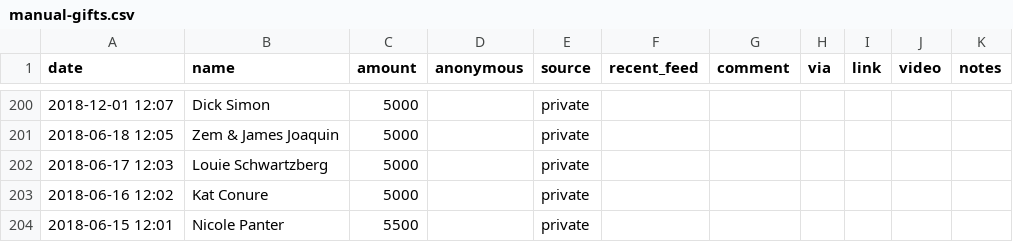
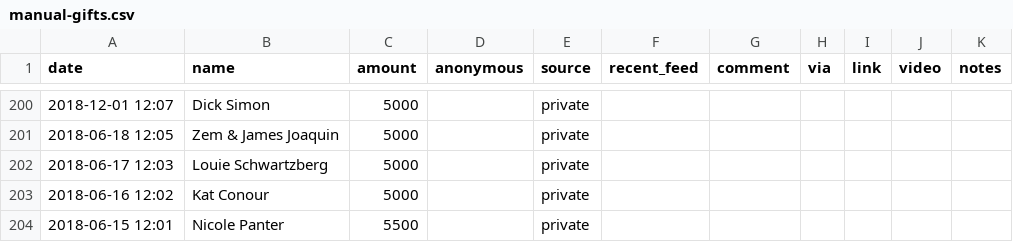
Before and after one commit to nirvanmullick/whatatrip-donor-wall, a CSV file: manual-gifts.csv, drawn as a sheet; only a part is shown, gaps mark what is left out.

```diff
--- a/manual-gifts.csv
+++ b/manual-gifts.csv
@@ -202,3 +202,3 @@ date,name,amount,anonymous,source,recent_feed,comment,via,link,video,notes
 2018-06-17 12:03,Louie Schwartzberg,5000,,private,,,,,,
-2018-06-16 12:02,Kat Conure,5000,,private,,,,,,
+2018-06-16 12:02,Kat Conour,5000,,private,,,,,,
 2018-06-15 12:01,Nicole Panter,5500,,private,,,,,,
```
